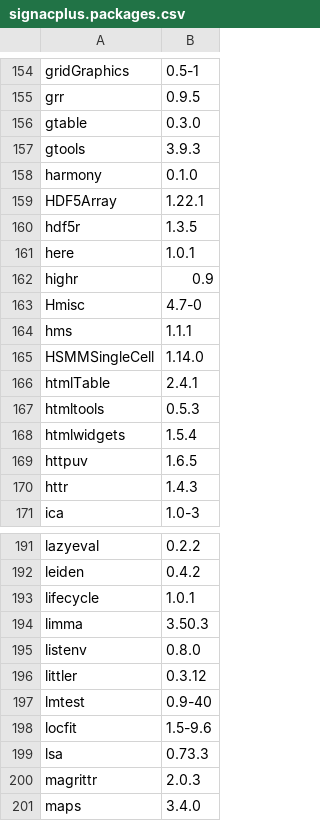
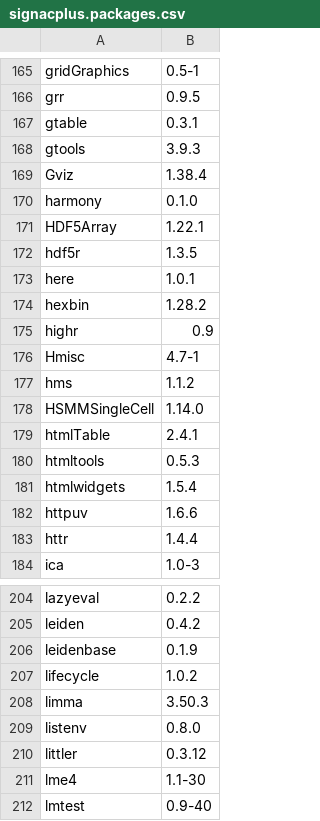
Before and after one commit to colinmccornack/signacplus, a CSV file: signacplus.packages.csv, drawn as a sheet; only a part is shown, gaps mark what is left out; the shorter side is filled out with more unchanged rows; the diff covers the shown part only.

```diff
--- a/signacplus.packages.csv
+++ b/signacplus.packages.csv
@@ -155,4 +166,5 @@
 "grr","0.9.5"
-"gtable","0.3.0"
+"gtable","0.3.1"
 "gtools","3.9.3"
+"Gviz","1.38.4"
 "harmony","0.1.0"
@@ -161,5 +173,6 @@
 "here","1.0.1"
+"hexbin","1.28.2"
 "highr","0.9"
-"Hmisc","4.7-0"
-"hms","1.1.1"
+"Hmisc","4.7-1"
+"hms","1.1.2"
 "HSMMSingleCell","1.14.0"
@@ -168,4 +181,4 @@
 "htmlwidgets","1.5.4"
-"httpuv","1.6.5"
-"httr","1.4.3"
+"httpuv","1.6.6"
+"httr","1.4.4"
 "ica","1.0-3"
@@ -192,3 +205,4 @@
 "leiden","0.4.2"
-"lifecycle","1.0.1"
+"leidenbase","0.1.9"
+"lifecycle","1.0.2"
 "limma","3.50.3"
@@ -196,2 +210,3 @@
 "littler","0.3.12"
+"lme4","1.1-30"
 "lmtest","0.9-40"
```
Also changed, not shown: 36 added rows and 33 edited cells elsewhere in this file.
